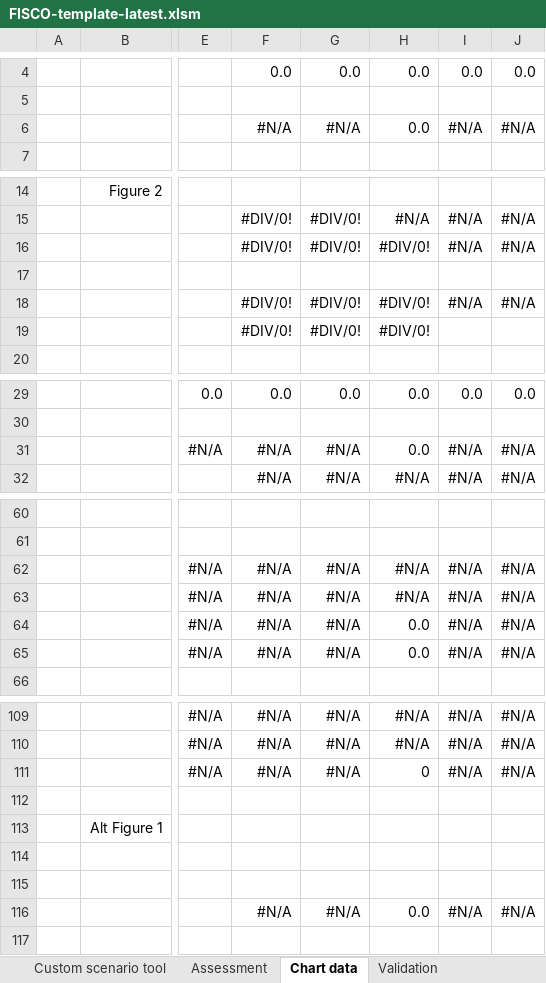
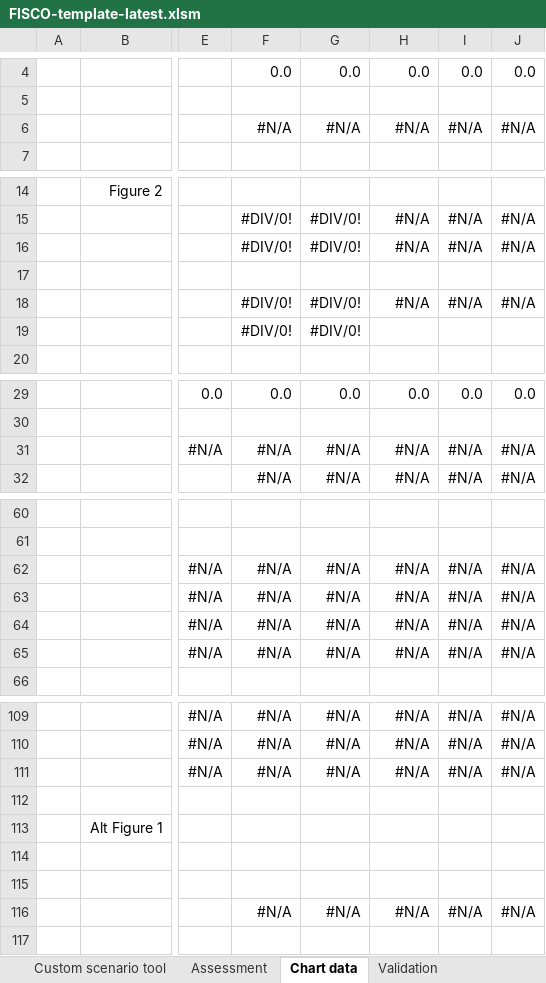
Before and after one commit to GitScotty/fisco-site, an Excel workbook: src/assets/downloads/FISCO-template-latest.xlsm, sheet Chart data, drawn as a sheet; only a part is shown, gaps mark what is left out; values as stored, in another font and other column widths than the file's, no borders; conditional formats not drawn; the diff covers the shown part only; the diff names each change by its address in the sheet, - before the commit and + after, or states it on an @@ line.

```diff
--- a/src/assets/downloads/FISCO-template-latest.xlsm (sheet Chart data)
+++ b/src/assets/downloads/FISCO-template-latest.xlsm (sheet Chart data)
-H6: 0.0
+H6: #N/A
-H16: #DIV/0!
+H16: #N/A
-H18: #DIV/0!
+H18: #N/A
-H19: #DIV/0!
+H19: (empty)
-H31: 0.0
+H31: #N/A
-H64:H65: 0.0
+H64:H65: #N/A
-H111: 0
+H111: #N/A
-H116: 0.0
+H116: #N/A
```
Also changed, not shown: 8 edited cells elsewhere in this sheet, sheet Assessment, sheet Step 3 (IMPL) - Enter outlook, sheet Step 4 (IMPL) - View results, sheet Step 3 (MTP) - Plan and prior, sheet Custom scenario tool, sheet Validation, 1 more sheet, charts or pictures, src/assets/downloads/FISCO-greece-latest.xlsm, src/assets/downloads/FISCO-latvia-latest.xlsm, 1 other file.
